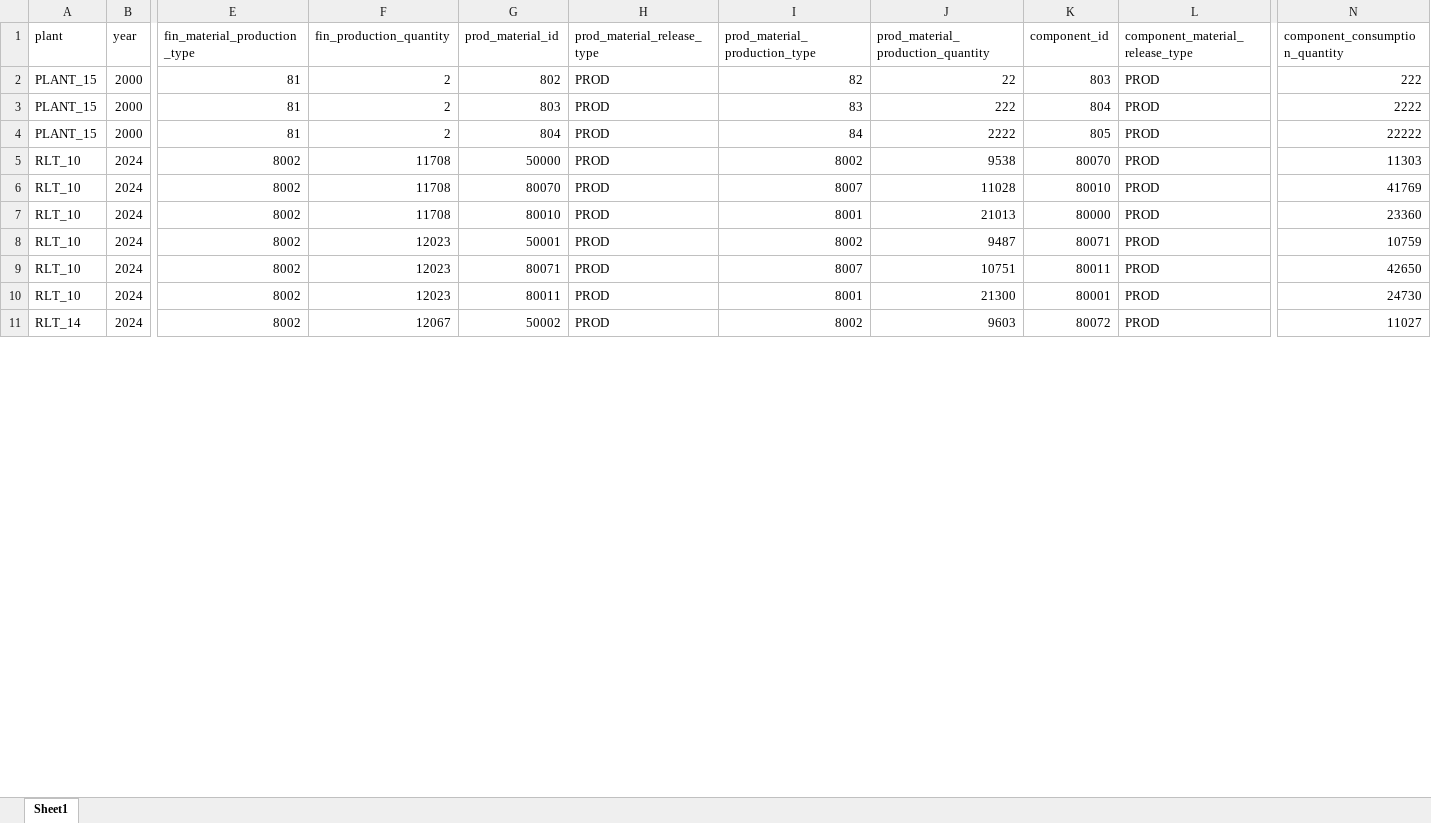
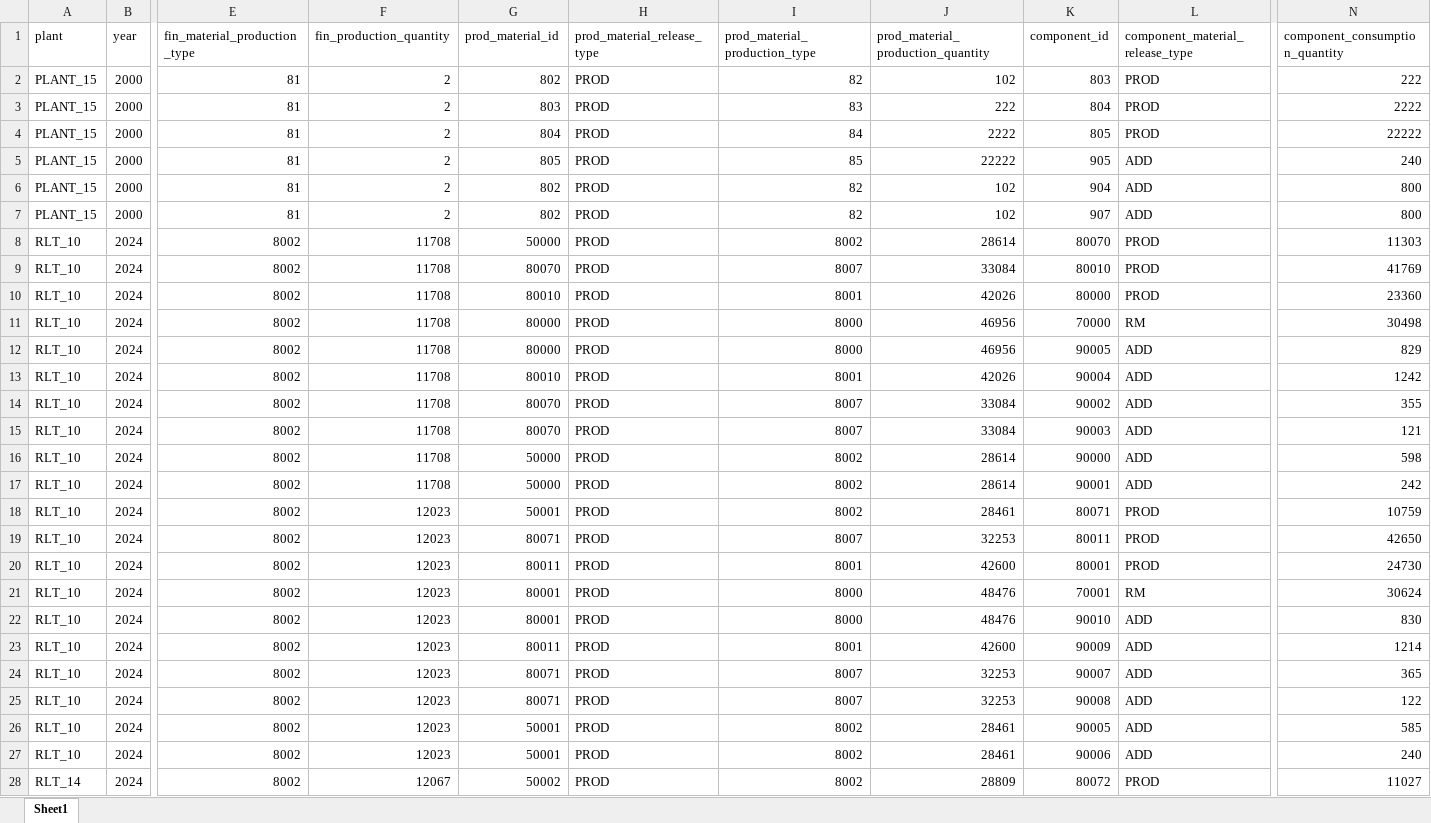
Before and after one commit to Eropik/trainee, an Excel workbook: task3/bom_explosion_output.xlsx, sheet Sheet1, drawn as a sheet; only a part is shown, gaps mark what is left out; values as stored, in another font and other column widths than the file's, no cell formats; addresses are those after the commit; rows hold the shown columns only; the diff covers the shown part only; the diff names each change by its address in the sheet, - before the commit and + after, or states it on an @@ line.

```diff
--- a/task3/bom_explosion_output.xlsx (sheet Sheet1)
+++ b/task3/bom_explosion_output.xlsx (sheet Sheet1)
-J2: 22
+J2: 102
+row 5: PLANT_15 | 2000 | 81 | 2 | 805 | PROD | 85 | 22222 | 905 | ADD | 240
+row 6: PLANT_15 | 2000 | 81 | 2 | 802 | PROD | 82 | 102 | 904 | ADD | 800
+row 7: PLANT_15 | 2000 | 81 | 2 | 802 | PROD | 82 | 102 | 907 | ADD | 800
-J8: 9538
+J8: 28614
-J9: 11028
+J9: 33084
-J10: 21013
+J10: 42026
+row 11: RLT_10 | 2024 | 8002 | 11708 | 80000 | PROD | 8000 | 46956 | 70000 | RM | 30498
+row 12: RLT_10 | 2024 | 8002 | 11708 | 80000 | PROD | 8000 | 46956 | 90005 | ADD | 829
+row 13: RLT_10 | 2024 | 8002 | 11708 | 80010 | PROD | 8001 | 42026 | 90004 | ADD | 1242
+row 14: RLT_10 | 2024 | 8002 | 11708 | 80070 | PROD | 8007 | 33084 | 90002 | ADD | 355
+row 15: RLT_10 | 2024 | 8002 | 11708 | 80070 | PROD | 8007 | 33084 | 90003 | ADD | 121
+row 16: RLT_10 | 2024 | 8002 | 11708 | 50000 | PROD | 8002 | 28614 | 90000 | ADD | 598
+row 17: RLT_10 | 2024 | 8002 | 11708 | 50000 | PROD | 8002 | 28614 | 90001 | ADD | 242
-J18: 9487
+J18: 28461
-J19: 10751
+J19: 32253
-J20: 21300
+J20: 42600
+row 21: RLT_10 | 2024 | 8002 | 12023 | 80001 | PROD | 8000 | 48476 | 70001 | RM | 30624
+row 22: RLT_10 | 2024 | 8002 | 12023 | 80001 | PROD | 8000 | 48476 | 90010 | ADD | 830
+row 23: RLT_10 | 2024 | 8002 | 12023 | 80011 | PROD | 8001 | 42600 | 90009 | ADD | 1214
+row 24: RLT_10 | 2024 | 8002 | 12023 | 80071 | PROD | 8007 | 32253 | 90007 | ADD | 365
+row 25: RLT_10 | 2024 | 8002 | 12023 | 80071 | PROD | 8007 | 32253 | 90008 | ADD | 122
+row 26: RLT_10 | 2024 | 8002 | 12023 | 50001 | PROD | 8002 | 28461 | 90005 | ADD | 585
+row 27: RLT_10 | 2024 | 8002 | 12023 | 50001 | PROD | 8002 | 28461 | 90006 | ADD | 240
-J28: 9603
+J28: 28809
```
Also changed, not shown: 56 added rows and 23 edited cells elsewhere in this sheet, cell formats, 3 other files.
